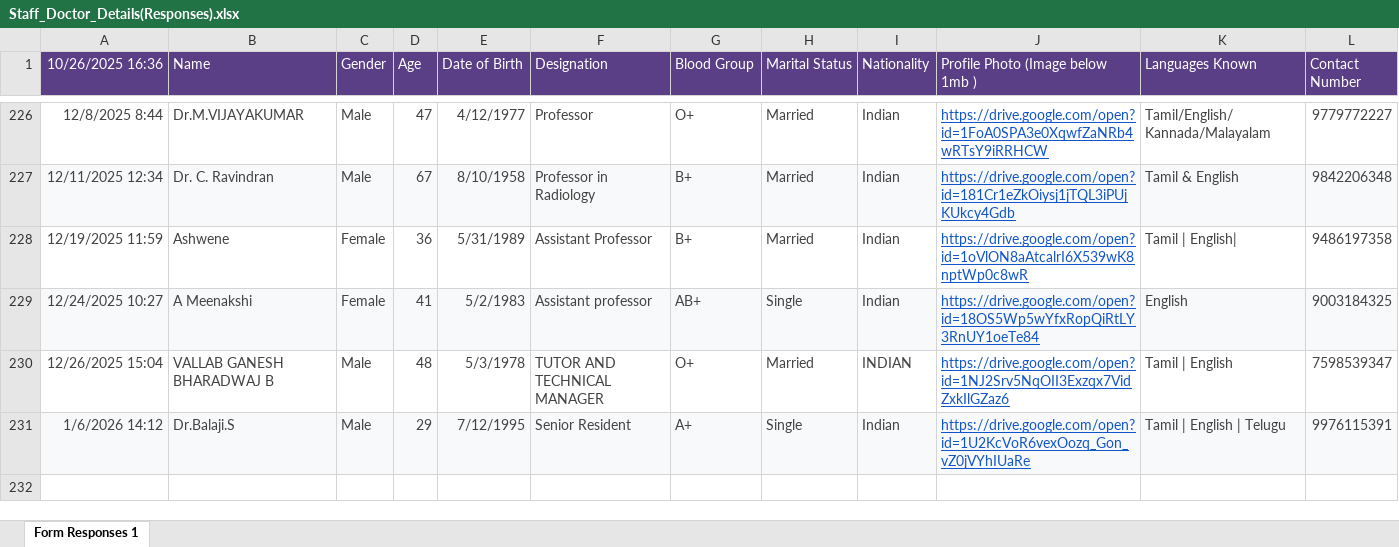
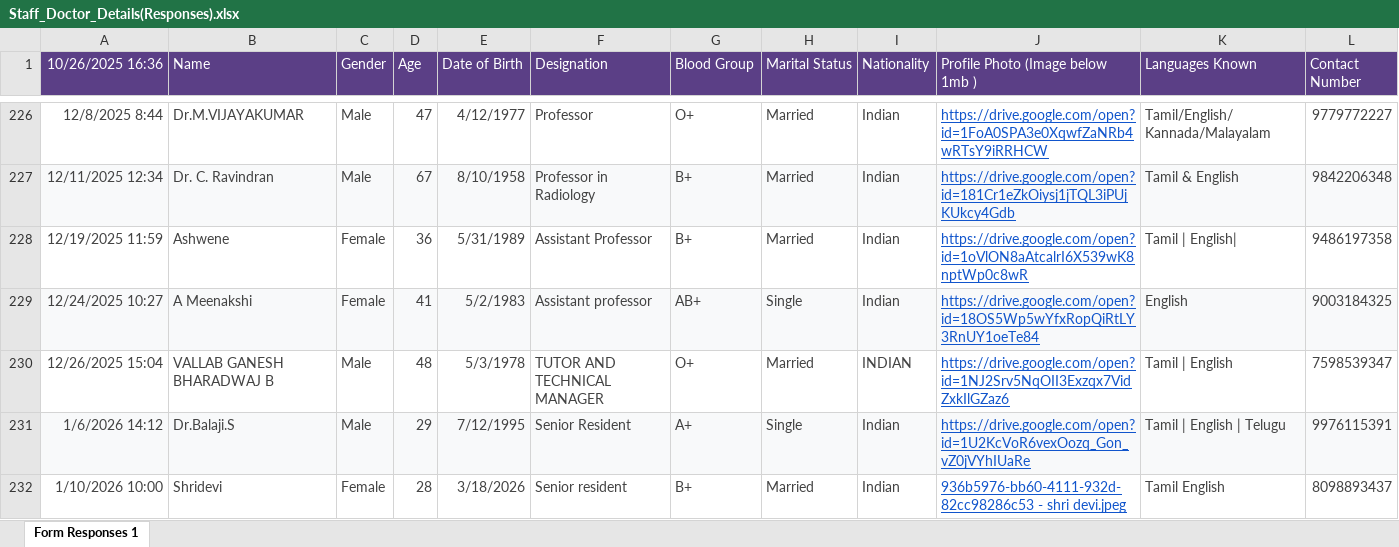
Before and after one commit to amulxc/NewSRMTrichy, an Excel workbook: assets/excel/Staff_Doctor_Details(Responses).xlsx, sheet Form Responses 1, drawn as a sheet; only a part is shown, gaps mark what is left out; values as stored, in another font and other column widths than the file's, no borders; rows hold the shown columns only; the diff names each change by its address in the sheet, - before the commit and + after, or states it on an @@ line.

```diff
--- a/assets/excel/Staff_Doctor_Details(Responses).xlsx (sheet Form Responses 1)
+++ b/assets/excel/Staff_Doctor_Details(Responses).xlsx (sheet Form Responses 1)
+row 232: 1/10/2026 10:00 | Shridevi | Female | 28 | 3/18/2026 | Senior resident | B+ | Married | Indian | 936b5976-bb60-4111-932d-82cc98286c53 - shri devi.jpeg | Tamil English | 8098893437
```
Also changed, not shown: 53 other files.
